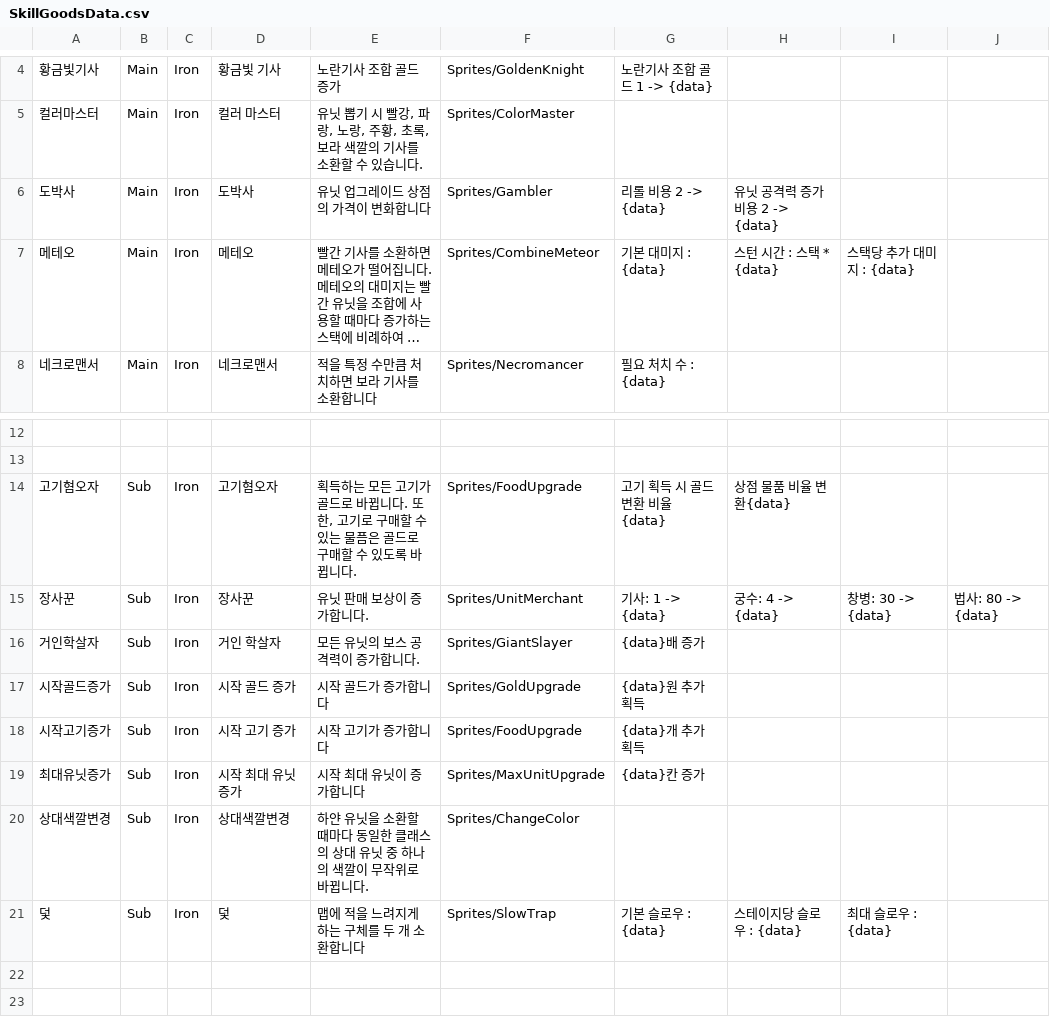
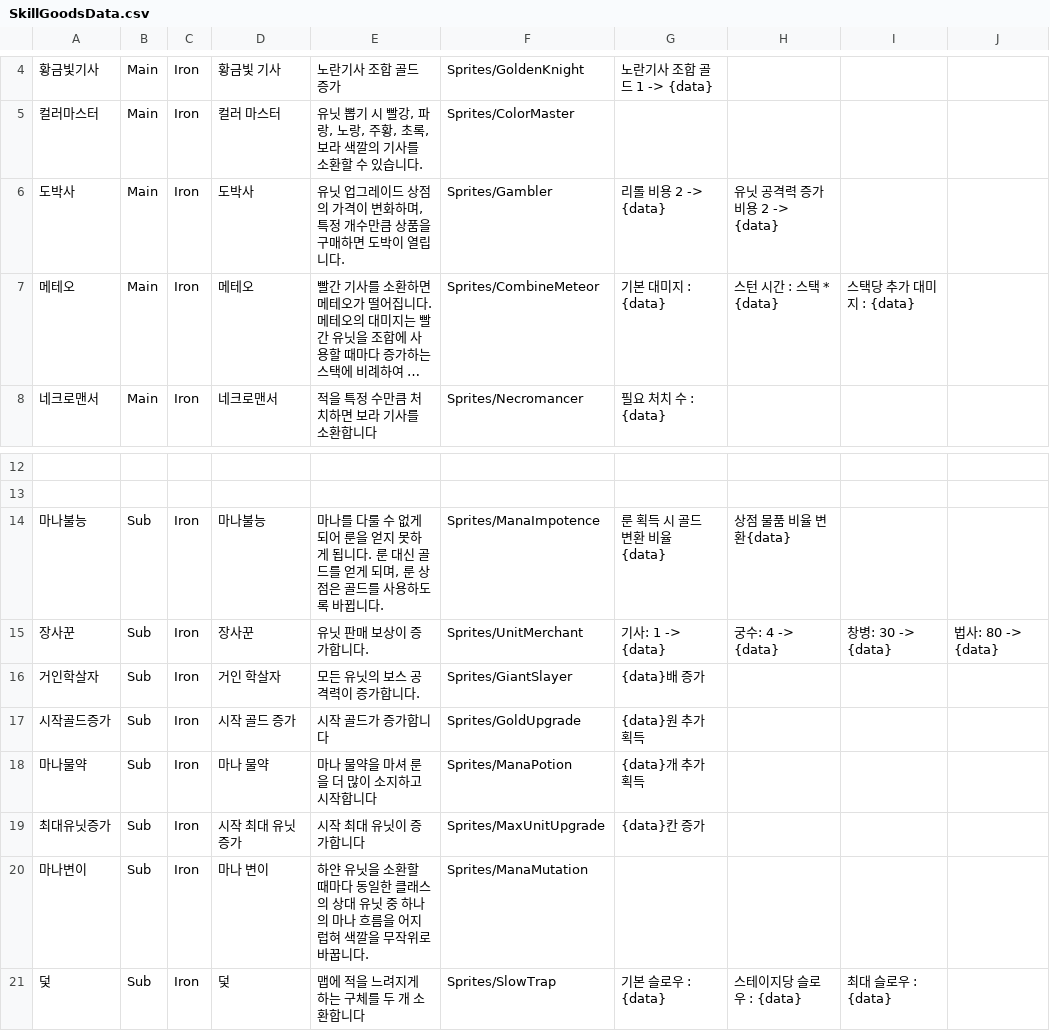
Before and after one commit to Penguin-God/TowerDefenseGame, a CSV file: Assets/Resources/Data/SkillData/SkillGoodsData.csv, drawn as a sheet; only a part is shown, gaps mark what is left out; long unchanged cells end in …; removed rows and columns are numbered as before the commit, all else as after; the diff names each change by its address in the sheet, - before the commit and + after, or states it on an @@ line.

```diff
--- a/Assets/Resources/Data/SkillData/SkillGoodsData.csv
+++ b/Assets/Resources/Data/SkillData/SkillGoodsData.csv
-E6: 유닛 업그레이드 상점의 가격이 변화합니다
+E6: 유닛 업그레이드 상점의 가격이 변화하며, 특정 개수만큼 상품을 구매하면 도박이 열립니다.
-A14: 고기혐오자
+A14: 마나불능
-D14: 고기혐오자
+D14: 마나불능
-E14: 획득하는 모든 고기가 골드로 바뀝니다. 또한, 고기로 구매할 수 있는 물픔은 골드로 구매할 수 있도록 바…
+E14: 마나를 다룰 수 없게 되어 룬을 얻지 못하게 됩니다. 룬 대신 골드를 얻게 되며, 룬 상점은 골드를 사용하도록 바…
-F14: Sprites/FoodUpgrade
+F14: Sprites/ManaImpotence
-G14: 고기 획득 시 골드 변환 비율 {data}
+G14: 룬 획득 시 골드 변환 비율 {data}
-row 18: 시작고기증가 | Sub | Iron | 시작 고기 증가 | 시작 고기가 증가합니다 | Sprites/FoodUpgrade | {data}개 추가 획득
+row 18: 마나물약 | Sub | Iron | 마나 물약 | 마나 물약을 마셔 룬을 더 많이 소지하고 시작합니다 | Sprites/ManaPotion | {data}개 추가 획득
-row 20: 상대색깔변경 | Sub | Iron | 상대색깔변경 | 하얀 유닛을 소환할 때마다 동일한 클래스의 상대 유닛 중 하나의 색깔이 무작위로 바뀝니다. | Sprites/ChangeColor
+row 20: 마나변이 | Sub | Iron | 마나 변이 | 하얀 유닛을 소환할 때마다 동일한 클래스의 상대 유닛 중 하나의 마나 흐름을 어지럽혀 색깔을 무작위로 바꿉니다. | Sprites/ManaMutation
```
Also changed, not shown: Assets/Resources/Data/SkillData/SkillLevelData.csv, 17 other files.
